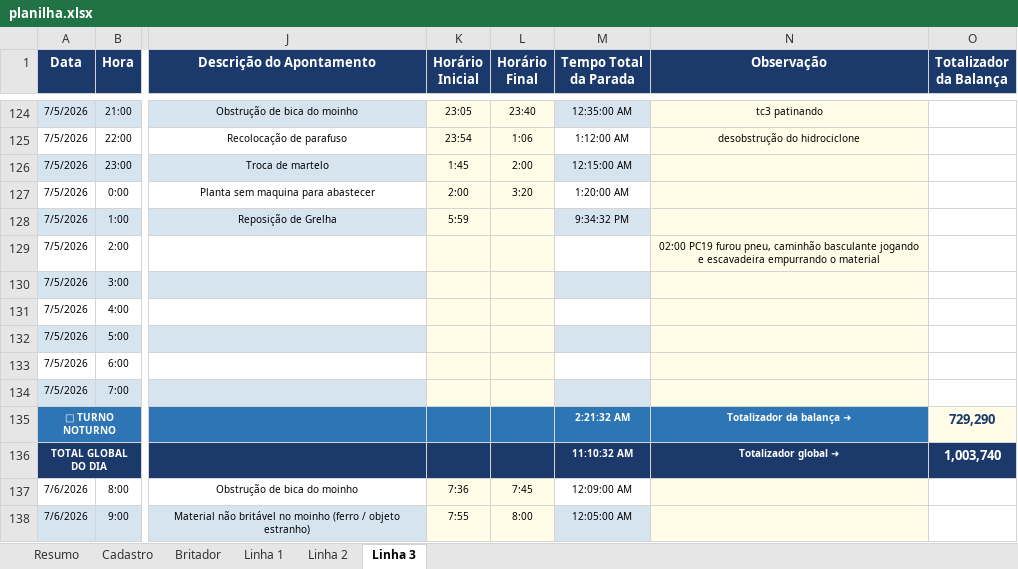
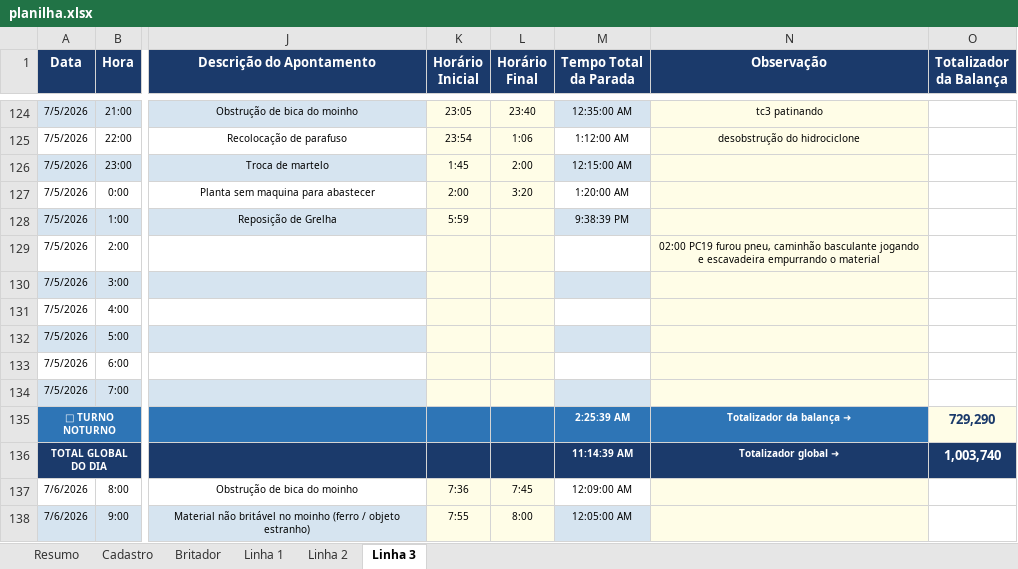
Before and after one commit to Plenz-code/BI-IMPACTANTES-PLANTA, an Excel workbook: planilha.xlsx, sheet Linha 3, drawn as a sheet; only a part is shown, gaps mark what is left out; values as stored, in another font and other column widths than the file's, no borders; the diff names each change by its address in the sheet, - before the commit and + after, or states it on an @@ line.

```diff
--- a/planilha.xlsx (sheet Linha 3)
+++ b/planilha.xlsx (sheet Linha 3)
-M128 (Tempo Total da Parada): 9:34:32 PM
+M128 (Tempo Total da Parada): 9:38:39 PM
-M135 (Tempo Total da Parada): 2:21:32 AM
+M135 (Tempo Total da Parada): 2:25:39 AM
-M136 (Tempo Total da Parada): 11:10:32 AM
+M136 (Tempo Total da Parada): 11:14:39 AM
```
Also changed, not shown: sheet Britador.
